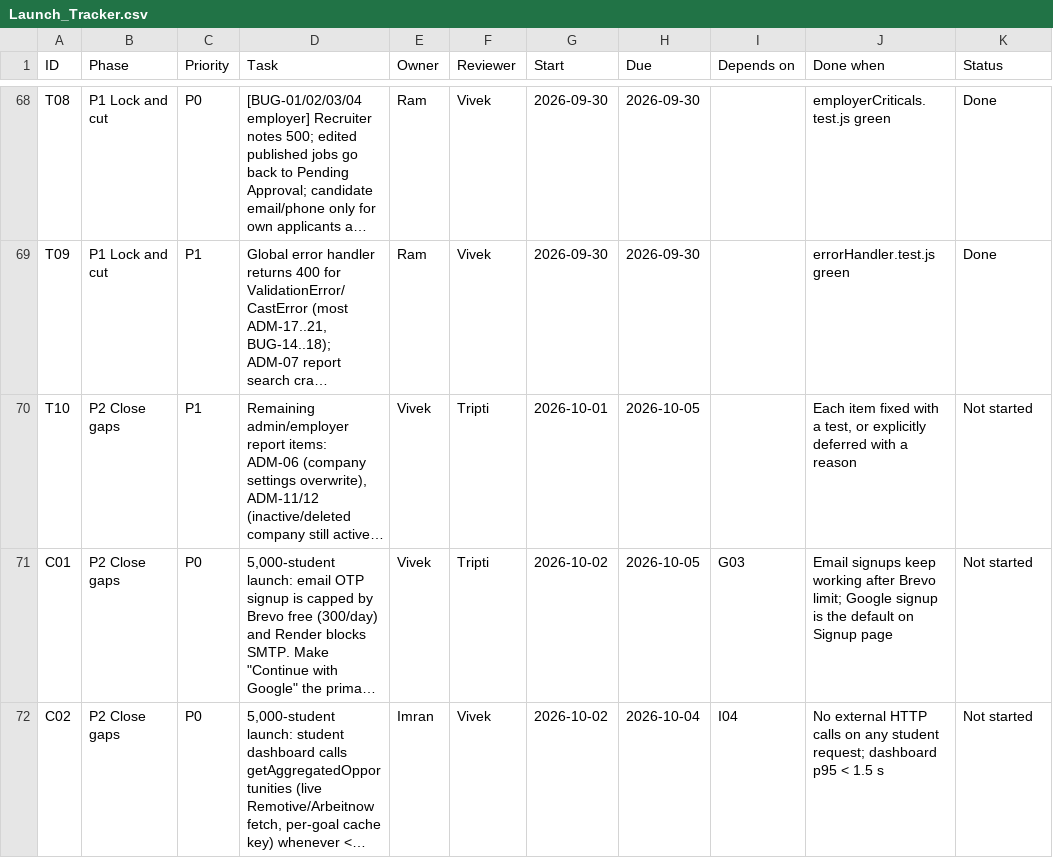
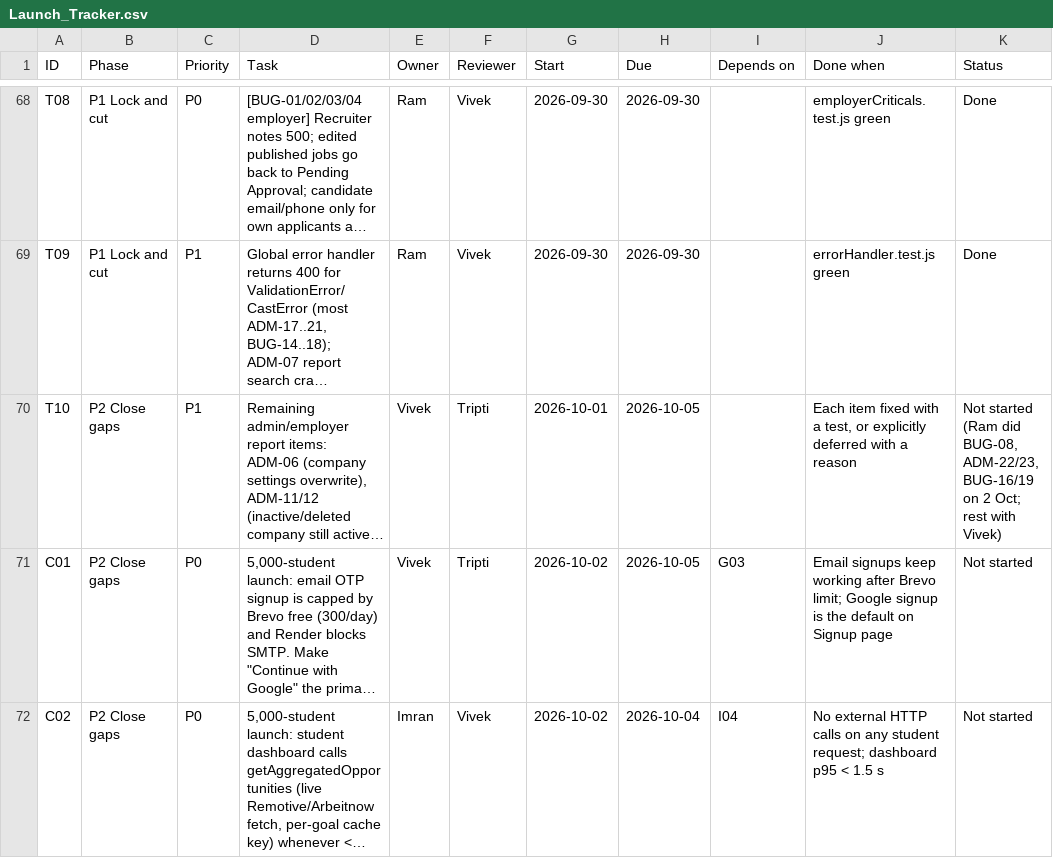
Before and after one commit to VivekCoderz/CareerConnect, a CSV file: docs/launch/Launch_Tracker.csv, drawn as a sheet; only a part is shown, gaps mark what is left out; long unchanged cells end in …; the diff names each change by its address in the sheet, - before the commit and + after, or states it on an @@ line.

```diff
--- a/docs/launch/Launch_Tracker.csv
+++ b/docs/launch/Launch_Tracker.csv
-K70 (Status): Not started
+K70 (Status): Not started (Ram did BUG-08, ADM-22/23, BUG-16/19 on 2 Oct; rest with Vivek)
```
Also changed, not shown: 9 other files.
